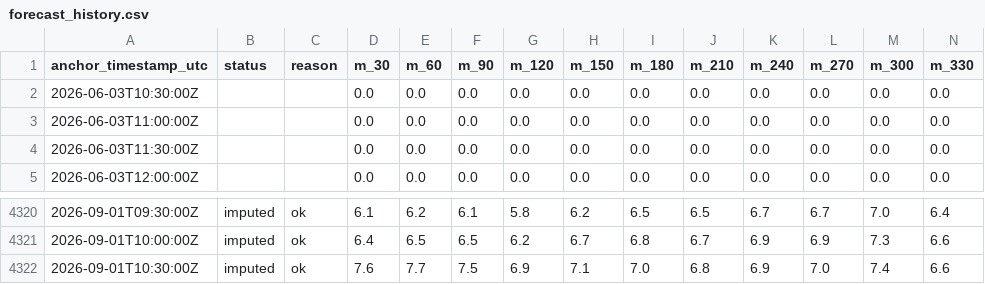
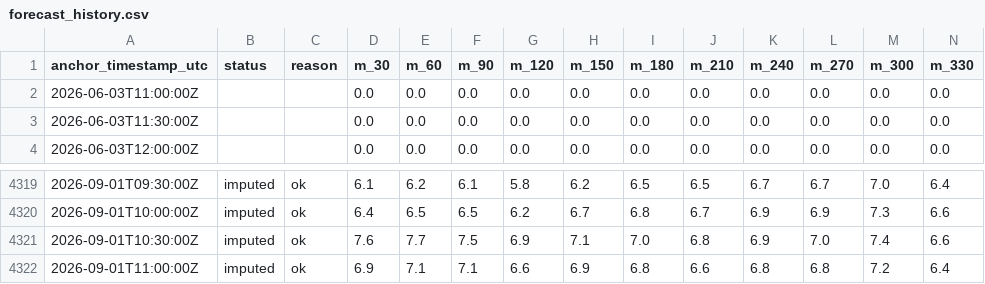
Before and after one commit to aliai1225/ap-prediction, a CSV file: site/data/forecast_history.csv, drawn as a sheet; only a part is shown, gaps mark what is left out; removed rows and columns are numbered as before the commit, all else as after; rows hold the shown columns only; the diff names each change by its address in the sheet, - before the commit and + after, or states it on an @@ line.

```diff
--- a/site/data/forecast_history.csv
+++ b/site/data/forecast_history.csv
-row 2: 2026-06-03T10:30:00Z |  |  | 0.0 | 0.0 | 0.0 | 0.0 | 0.0 | 0.0 | 0.0 | 0.0 | 0.0 | 0.0 | 0.0
+row 4322: 2026-09-01T11:00:00Z | imputed | ok | 6.9 | 7.1 | 7.1 | 6.6 | 6.9 | 6.8 | 6.6 | 6.8 | 6.8 | 7.2 | 6.4
```
Also changed, not shown: 3 other files.
